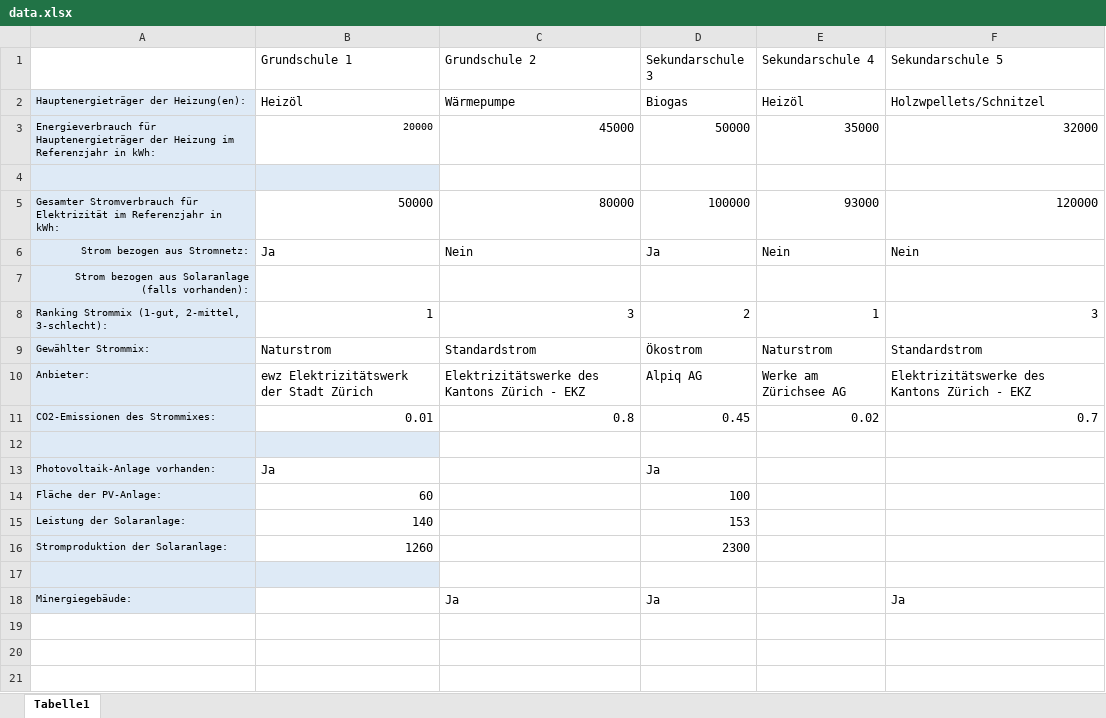
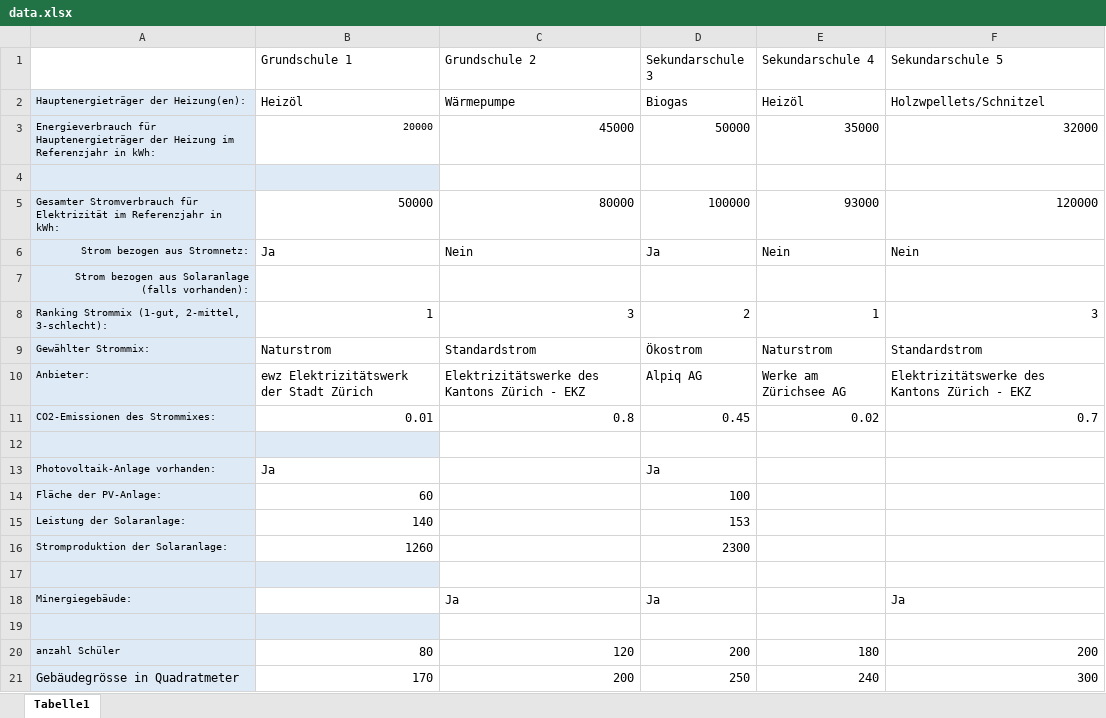
Before and after one commit to Chantifa/bluePlanet, an Excel workbook: doc/data.xlsx, sheet Tabelle1, drawn as a sheet; values as stored, in another font and other column widths than the file's, no borders; the diff names each change by its address in the sheet, - before the commit and + after, or states it on an @@ line.

Commit message:
anzahl schüler und schuhausgröse

```diff
--- a/doc/data.xlsx (sheet Tabelle1)
+++ b/doc/data.xlsx (sheet Tabelle1)
+row 19: (empty)
+row 20: anzahl Schüler | 80 | 120 | 200 | 180 | 200
+row 21: Gebäudegrösse in Quadratmeter | 170 | 200 | 250 | 240 | 300
```
